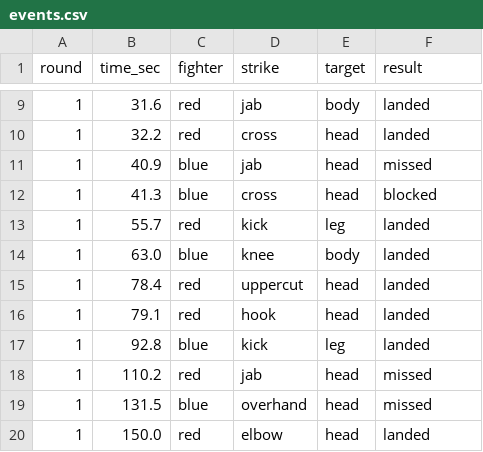
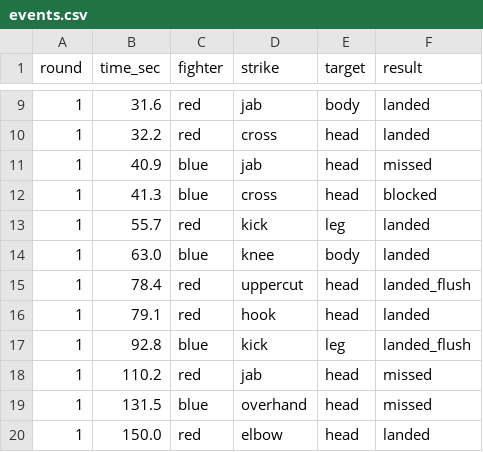
Before and after one commit to davidsnashh/GitHit, a CSV file: events.csv, drawn as a sheet; only a part is shown, gaps mark what is left out.

```diff
--- a/events.csv
+++ b/events.csv
@@ -14,5 +14,5 @@ round,time_sec,fighter,strike,target,result
 1,63.0,blue,knee,body,landed
-1,78.4,red,uppercut,head,landed
+1,78.4,red,uppercut,head,landed_flush
 1,79.1,red,hook,head,landed
-1,92.8,blue,kick,leg,landed
+1,92.8,blue,kick,leg,landed_flush
 1,110.2,red,jab,head,missed
```
Also changed, not shown: 1 other file.
